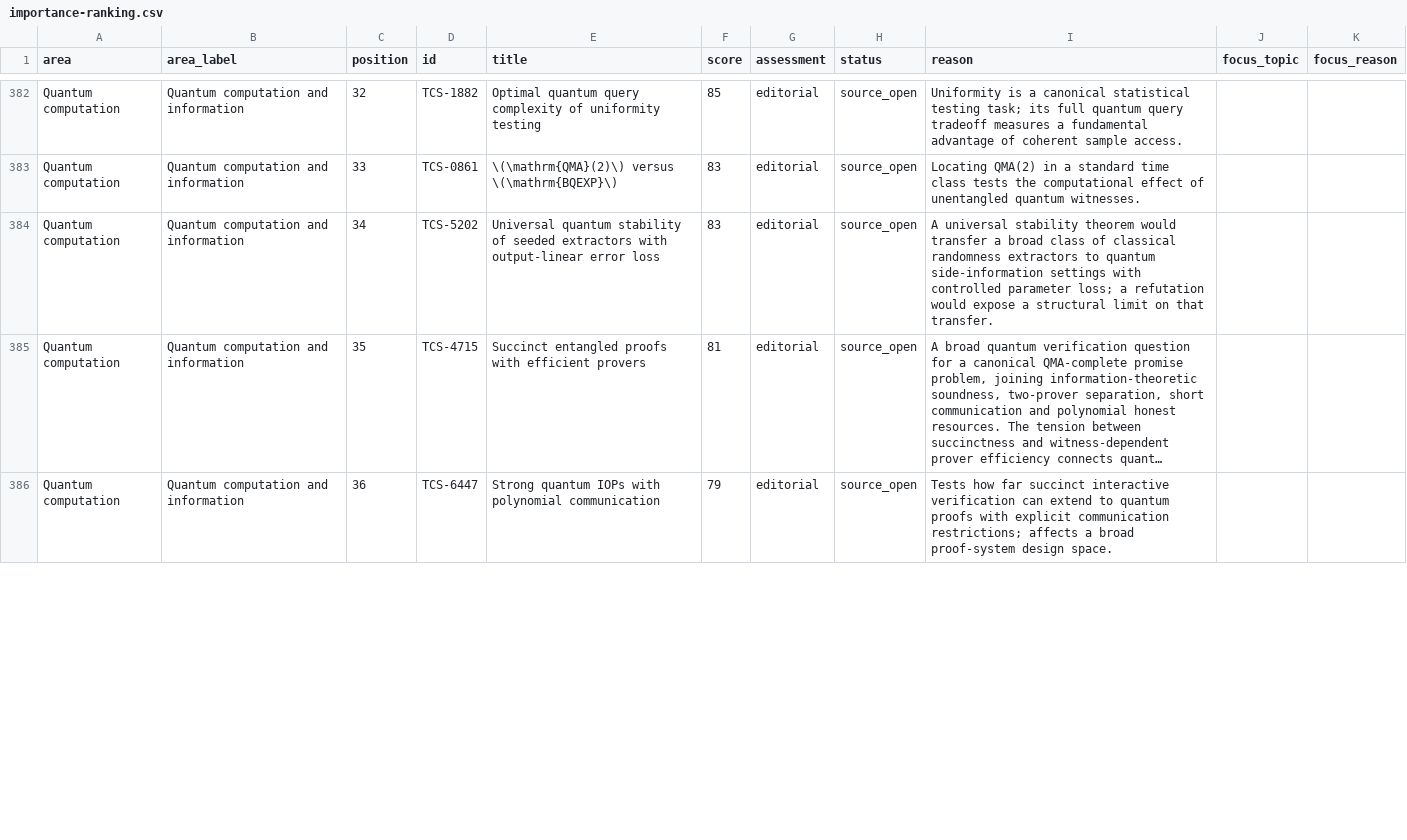
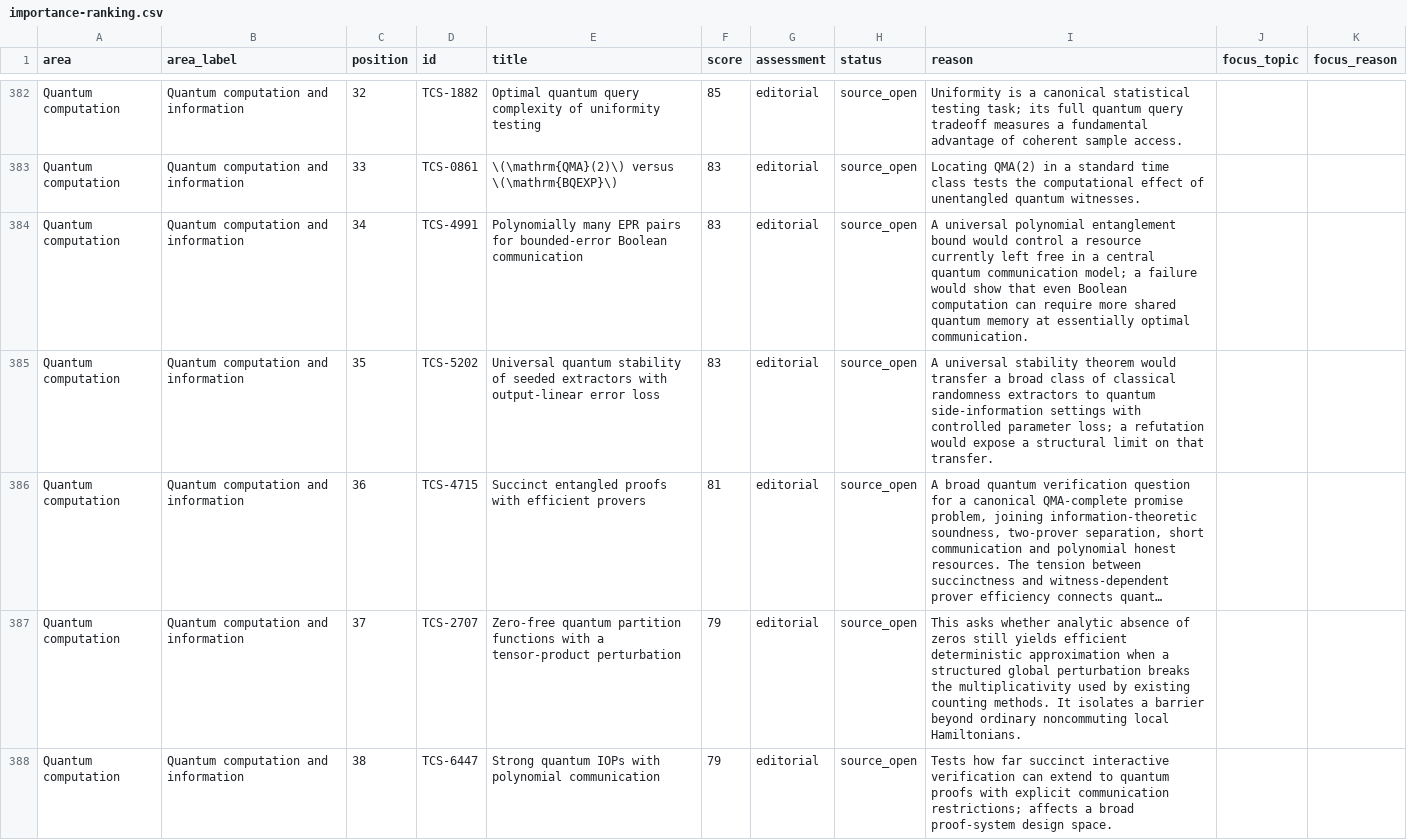
Before and after one commit to vaclavrozhon/atlas, a CSV file: importance-ranking.csv, drawn as a sheet; only a part is shown, gaps mark what is left out; long unchanged cells end in …; addresses are those after the commit; the diff covers the shown part only; the diff names each change by its address in the sheet, - before the commit and + after, or states it on an @@ line.

```diff
--- a/importance-ranking.csv
+++ b/importance-ranking.csv
+row 384: Quantum computation | Quantum computation and information | 34 | TCS-4991 | Polynomially many EPR pairs for bounded-error Boolean communication | 83 | editorial | source_open | A universal polynomial entanglement bound would control a resource currently left free in a central quantum communication model; a failure would show that even Boolean computation can require more shared quantum memory at essentially optimal communication.
-C385 (position): 34
+C385 (position): 35
-C386 (position): 35
+C386 (position): 36
+row 387: Quantum computation | Quantum computation and information | 37 | TCS-2707 | Zero-free quantum partition functions with a tensor-product perturbation | 79 | editorial | source_open | This asks whether analytic absence of zeros still yields efficient deterministic approximation when a structured global perturbation breaks the multiplicativity used by existing counting methods. It isolates a barrier beyond ordinary noncommuting local Hamiltonians.
-C388 (position): 36
+C388 (position): 38
```
Also changed, not shown: 3 removed rows and 25 edited cells elsewhere in this file, areas.csv, 14 other files.
